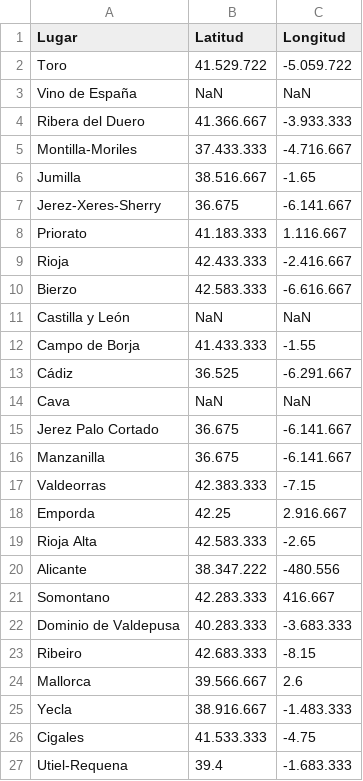
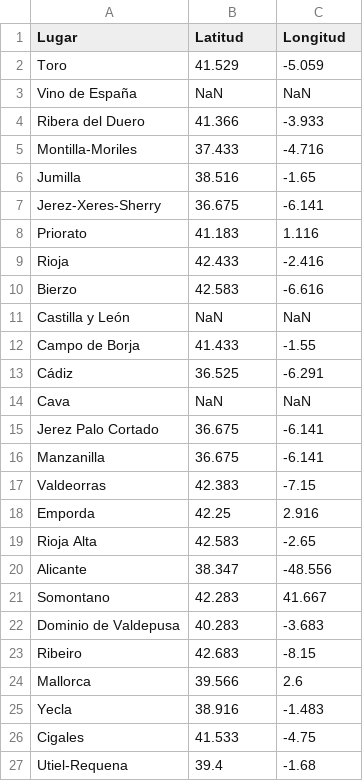
Before and after one commit to antoniorivasmacias/PracticaVD, a CSV file: coordenadas.csv, drawn as a sheet; only a part is shown; the diff covers the shown part only.

Commit message:
Update coordenadas.csv

```diff
--- a/coordenadas.csv
+++ b/coordenadas.csv
@@ -1,27 +1,27 @@
 Lugar,Latitud,Longitud
-Toro,41.529.722,-5.059.722
+Toro,41.529,-5.059
 Vino de España,NaN,NaN
-Ribera del Duero,41.366.667,-3.933.333
-Montilla-Moriles,37.433.333,-4.716.667
-Jumilla,38.516.667,-1.65
-Jerez-Xeres-Sherry,36.675,-6.141.667
-Priorato,41.183.333,1.116.667
-Rioja,42.433.333,-2.416.667
-Bierzo,42.583.333,-6.616.667
+Ribera del Duero,41.366,-3.933
+Montilla-Moriles,37.433,-4.716
+Jumilla,38.516,-1.65
+Jerez-Xeres-Sherry,36.675,-6.141
+Priorato,41.183,1.116
+Rioja,42.433,-2.416
+Bierzo,42.583,-6.616
 Castilla y León,NaN,NaN
-Campo de Borja,41.433.333,-1.55
-Cádiz,36.525,-6.291.667
+Campo de Borja,41.433,-1.55
+Cádiz,36.525,-6.291
 Cava,NaN,NaN
-Jerez Palo Cortado,36.675,-6.141.667
-Manzanilla,36.675,-6.141.667
-Valdeorras,42.383.333,-7.15
-Emporda,42.25,2.916.667
-Rioja Alta,42.583.333,-2.65
-Alicante,38.347.222,-480.556
-Somontano,42.283.333,416.667
-Dominio de Valdepusa,40.283.333,-3.683.333
-Ribeiro,42.683.333,-8.15
-Mallorca,39.566.667,2.6
-Yecla,38.916.667,-1.483.333
-Cigales,41.533.333,-4.75
-Utiel-Requena,39.4,-1.683.333
+Jerez Palo Cortado,36.675,-6.141
+Manzanilla,36.675,-6.141
+Valdeorras,42.383,-7.15
+Emporda,42.25,2.916
+Rioja Alta,42.583,-2.65
+Alicante,38.347,-48.556
+Somontano,42.283,41.667
+Dominio de Valdepusa,40.283,-3.683
+Ribeiro,42.683,-8.15
+Mallorca,39.566,2.6
+Yecla,38.916,-1.483
+Cigales,41.533,-4.75
+Utiel-Requena,39.4,-1.68
```
Also changed, not shown: 14 edited cells elsewhere in this file.
